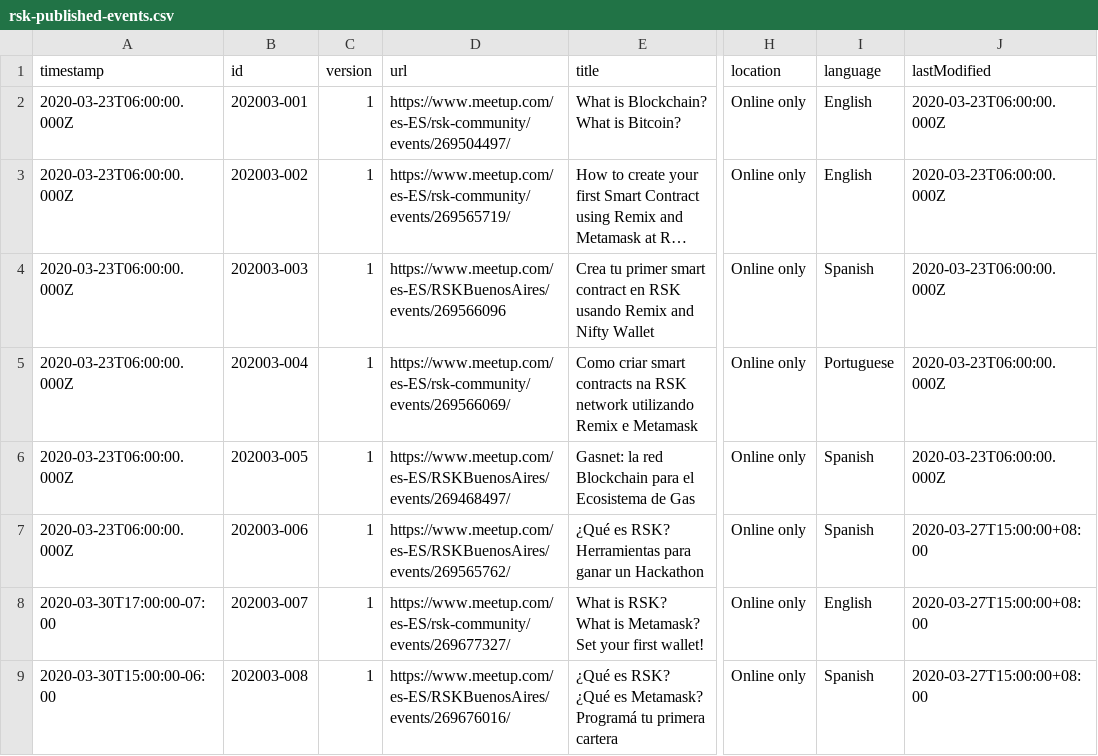
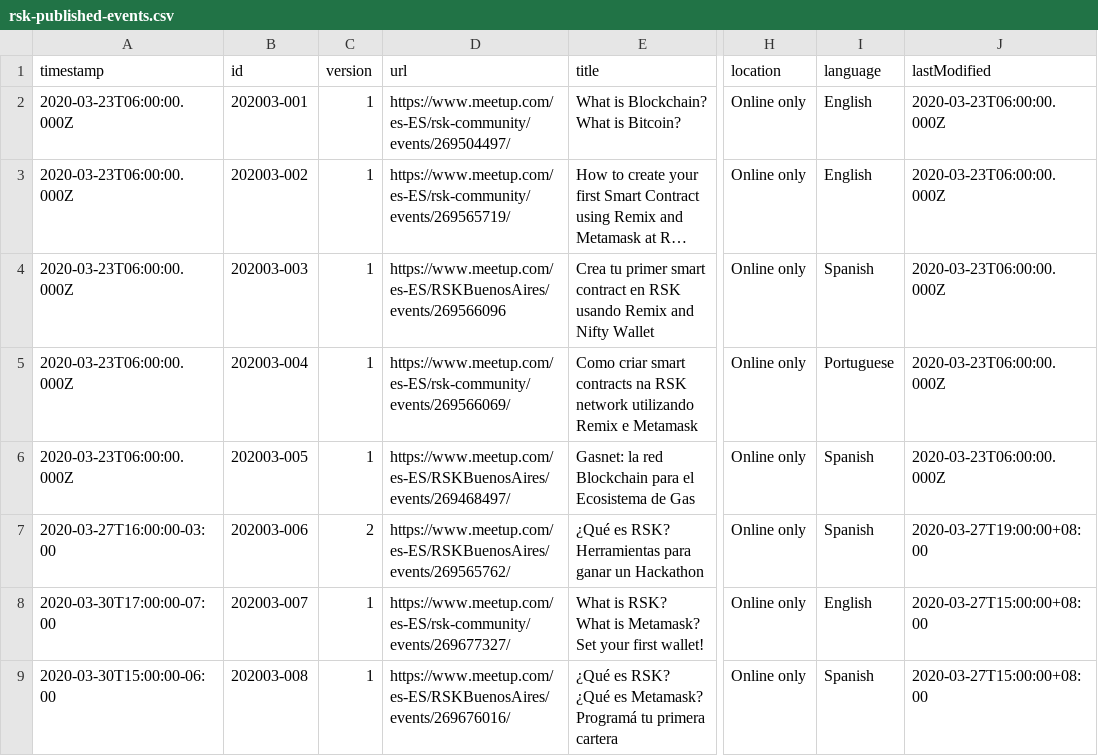
Before and after one commit to rsksmart/devportal-1.0, a CSV file: _data/rsk-published-events.csv, drawn as a sheet; only a part is shown, gaps mark what is left out; long unchanged cells end in …; the diff names each change by its address in the sheet, - before the commit and + after, or states it on an @@ line.

Commit message:
fix: incorrect date for event 6

```diff
--- a/_data/rsk-published-events.csv
+++ b/_data/rsk-published-events.csv
-A7 (timestamp): 2020-03-23T06:00:00.000Z
+A7 (timestamp): 2020-03-27T16:00:00-03:00
-C7 (version): 1
+C7 (version): 2
-J7 (lastModified): 2020-03-27T15:00:00+08:00
+J7 (lastModified): 2020-03-27T19:00:00+08:00
```
